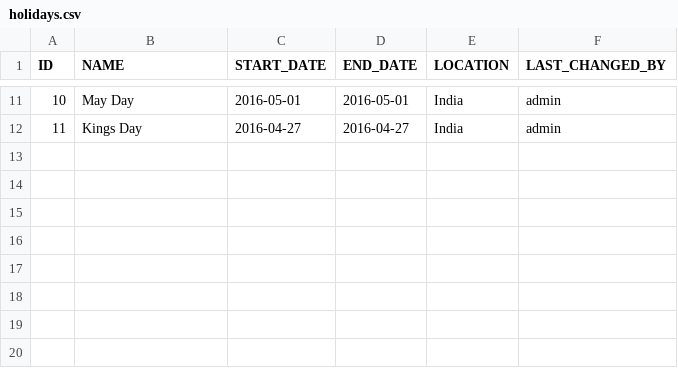
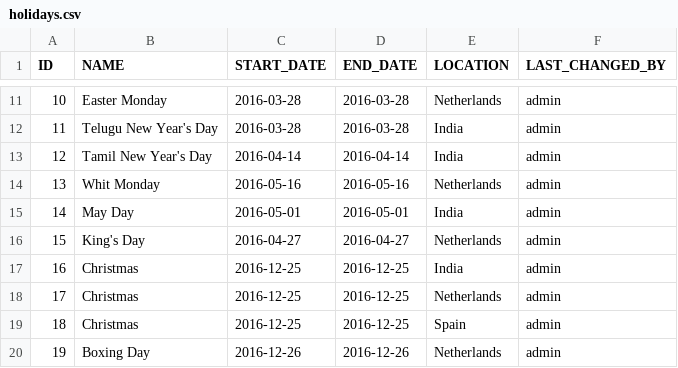
Before and after one commit to daltonantony/forecast, a CSV file: src/main/resources/config/liquibase/holidays.csv, drawn as a sheet; only a part is shown, gaps mark what is left out; the diff covers the shown part only.

```diff
--- a/src/main/resources/config/liquibase/holidays.csv
+++ b/src/main/resources/config/liquibase/holidays.csv
@@ -11,2 +11,10 @@ ID;NAME;START_DATE;END_DATE;LOCATION;LAST_CHANGED_BY
-10;May Day;2016-05-01;2016-05-01;India;admin
-11;Kings Day;2016-04-27;2016-04-27;India;admin
+10;Easter Monday;2016-03-28;2016-03-28;Netherlands;admin
+11;Telugu New Year's Day;2016-03-28;2016-03-28;India;admin
+12;Tamil New Year's Day;2016-04-14;2016-04-14;India;admin
+13;Whit Monday;2016-05-16;2016-05-16;Netherlands;admin
+14;May Day;2016-05-01;2016-05-01;India;admin
+15;King's Day;2016-04-27;2016-04-27;Netherlands;admin
+16;Christmas;2016-12-25;2016-12-25;India;admin
+17;Christmas;2016-12-25;2016-12-25;Netherlands;admin
+18;Christmas;2016-12-25;2016-12-25;Spain;admin
+19;Boxing Day;2016-12-26;2016-12-26;Netherlands;admin
```
Also changed, not shown: 1 added row, 1 removed row and 28 edited cells elsewhere in this file, src/main/resources/config/liquibase/code_values.csv, 4 other files.
